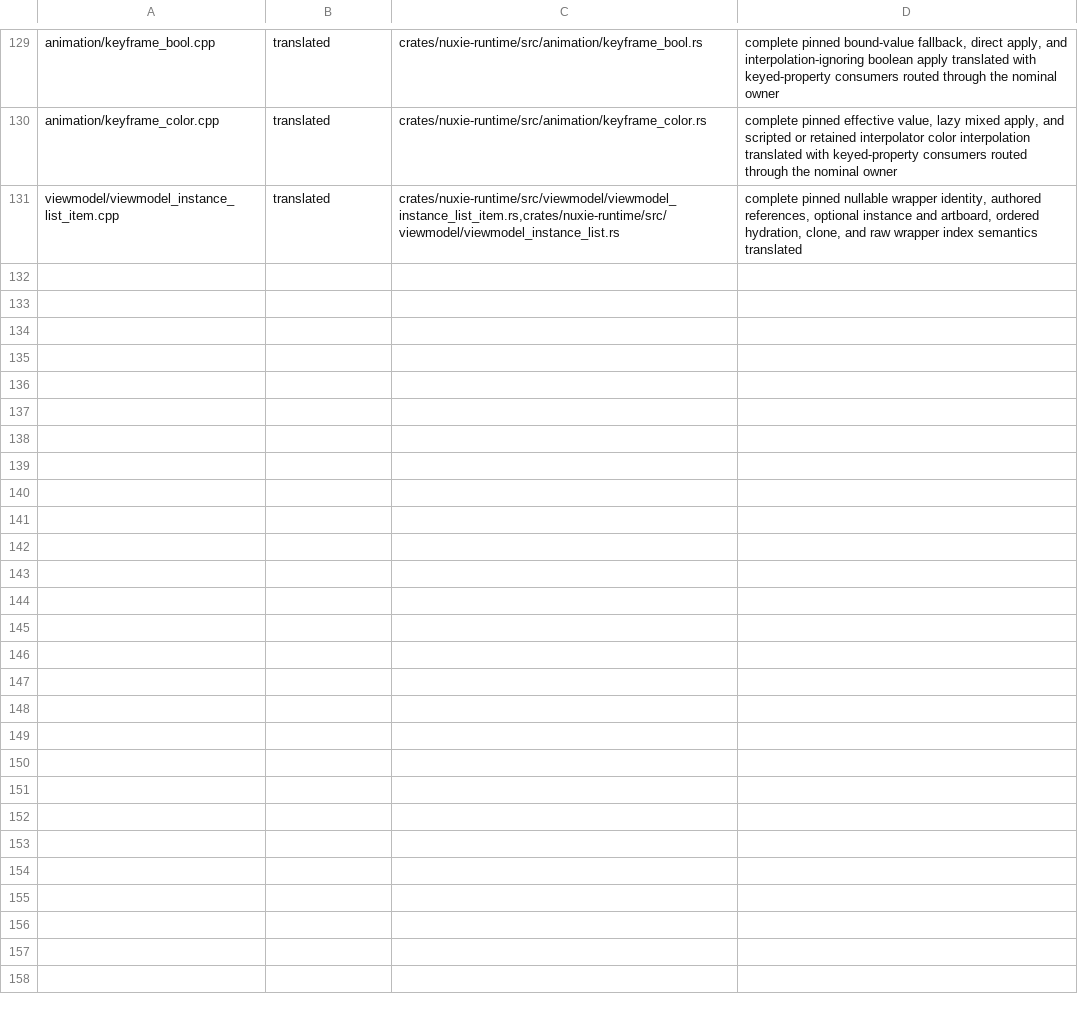
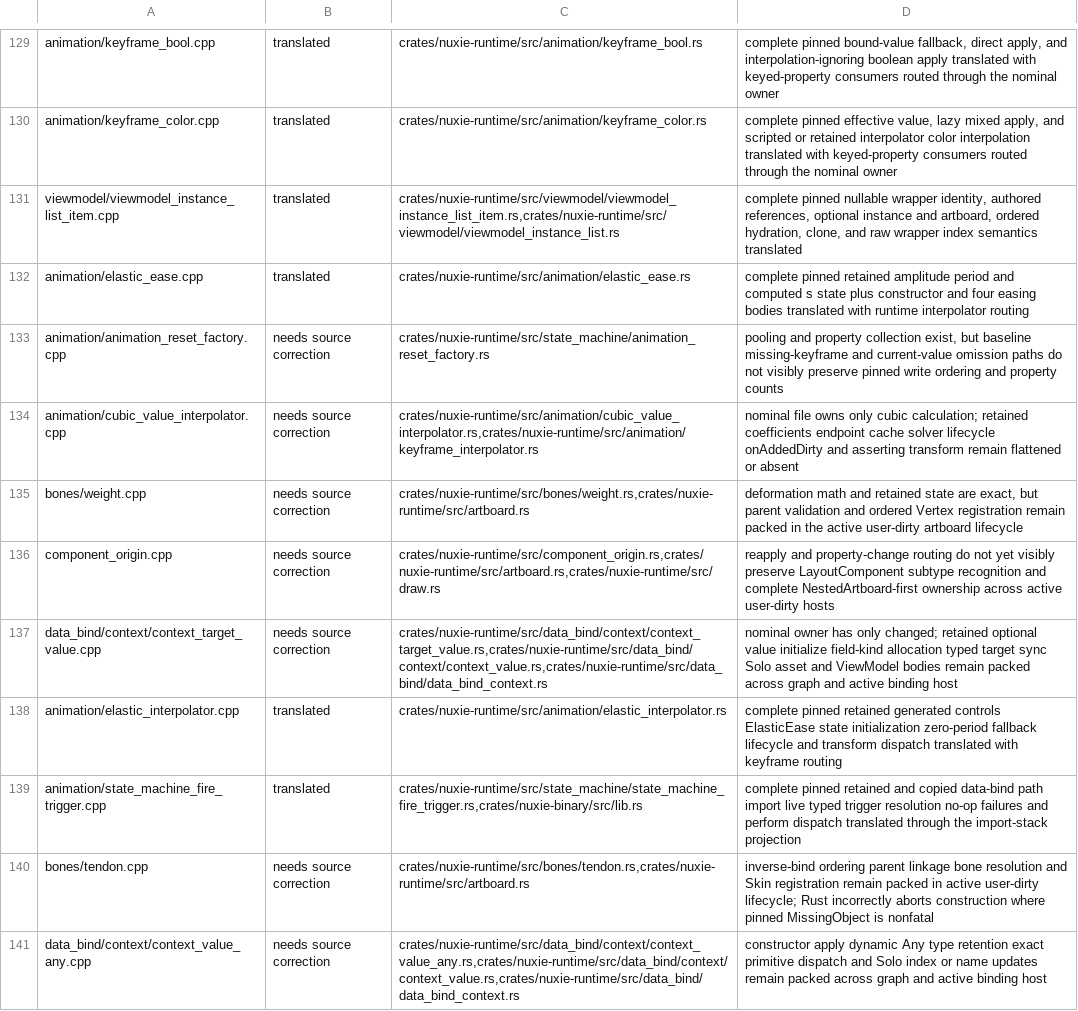
Before and after one commit to nuxieai/nuxie-runtime, a TSV file: docs/runtime-source-map-overrides.tsv, drawn as a sheet; only a part is shown, gaps mark what is left out.

Commit message:
Advance runtime source map

```diff
--- a/docs/runtime-source-map-overrides.tsv
+++ b/docs/runtime-source-map-overrides.tsv
@@ -131 +131,11 @@ animation/keyframe_color.cpp	translated	crates/nuxie-runtime/src/animation/keyfr
 viewmodel/viewmodel_instance_list_item.cpp	translated	crates/nuxie-runtime/src/viewmodel/viewmodel_instance_list_item.rs,crates/nuxie-runtime/src/viewmodel/viewmodel_instance_list.rs	complete pinned nullable wrapper identity, authored references, optional instance and artboard, ordered hydration, clone, and raw wrapper index semantics translated
+animation/elastic_ease.cpp	translated	crates/nuxie-runtime/src/animation/elastic_ease.rs	complete pinned retained amplitude period and computed s state plus constructor and four easing bodies translated with runtime interpolator routing
+animation/animation_reset_factory.cpp	needs source correction	crates/nuxie-runtime/src/state_machine/animation_reset_factory.rs	pooling and property collection exist, but baseline missing-keyframe and current-value omission paths do not visibly preserve pinned write ordering and property counts
+animation/cubic_value_interpolator.cpp	needs source correction	crates/nuxie-runtime/src/animation/cubic_value_interpolator.rs,crates/nuxie-runtime/src/animation/keyframe_interpolator.rs	nominal file owns only cubic calculation; retained coefficients endpoint cache solver lifecycle onAddedDirty and asserting transform remain flattened or absent
+bones/weight.cpp	needs source correction	crates/nuxie-runtime/src/bones/weight.rs,crates/nuxie-runtime/src/artboard.rs	deformation math and retained state are exact, but parent validation and ordered Vertex registration remain packed in the active user-dirty artboard lifecycle
+component_origin.cpp	needs source correction	crates/nuxie-runtime/src/component_origin.rs,crates/nuxie-runtime/src/artboard.rs,crates/nuxie-runtime/src/draw.rs	reapply and property-change routing do not yet visibly preserve LayoutComponent subtype recognition and complete NestedArtboard-first ownership across active user-dirty hosts
+data_bind/context/context_target_value.cpp	needs source correction	crates/nuxie-runtime/src/data_bind/context/context_target_value.rs,crates/nuxie-runtime/src/data_bind/context/context_value.rs,crates/nuxie-runtime/src/data_bind/data_bind_context.rs	nominal owner has only changed; retained optional value initialize field-kind allocation typed target sync Solo asset and ViewModel bodies remain packed across graph and active binding host
+animation/elastic_interpolator.cpp	translated	crates/nuxie-runtime/src/animation/elastic_interpolator.rs	complete pinned retained generated controls ElasticEase state initialization zero-period fallback lifecycle and transform dispatch translated with keyframe routing
+animation/state_machine_fire_trigger.cpp	translated	crates/nuxie-runtime/src/state_machine/state_machine_fire_trigger.rs,crates/nuxie-binary/src/lib.rs	complete pinned retained and copied data-bind path import live typed trigger resolution no-op failures and perform dispatch translated through the import-stack projection
+bones/tendon.cpp	needs source correction	crates/nuxie-runtime/src/bones/tendon.rs,crates/nuxie-runtime/src/artboard.rs	inverse-bind ordering parent linkage bone resolution and Skin registration remain packed in active user-dirty lifecycle; Rust incorrectly aborts construction where pinned MissingObject is nonfatal
+data_bind/context/context_value_any.cpp	needs source correction	crates/nuxie-runtime/src/data_bind/context/context_value_any.rs,crates/nuxie-runtime/src/data_bind/context/context_value.rs,crates/nuxie-runtime/src/data_bind/data_bind_context.rs	constructor apply dynamic Any type retention exact primitive dispatch and Solo index or name updates remain packed across graph and active binding host
```
